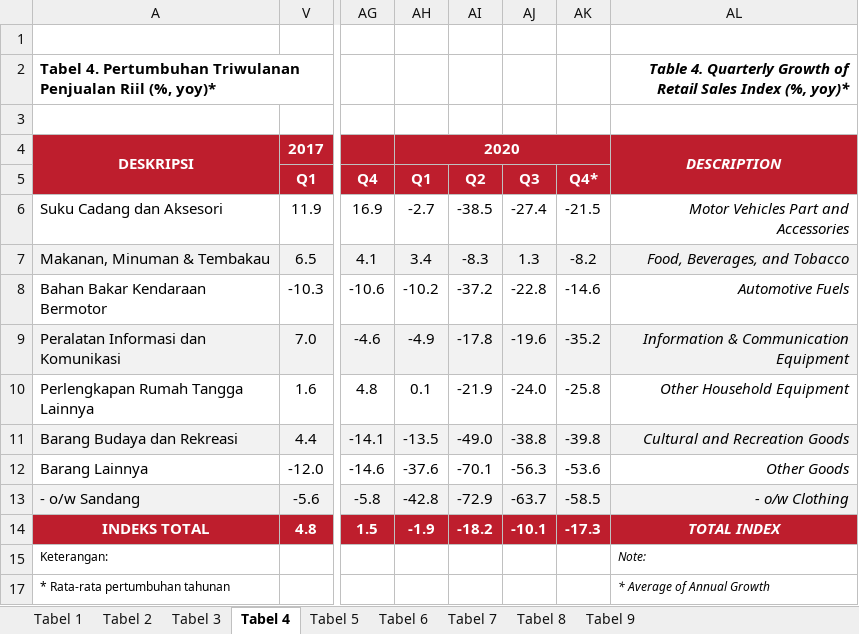
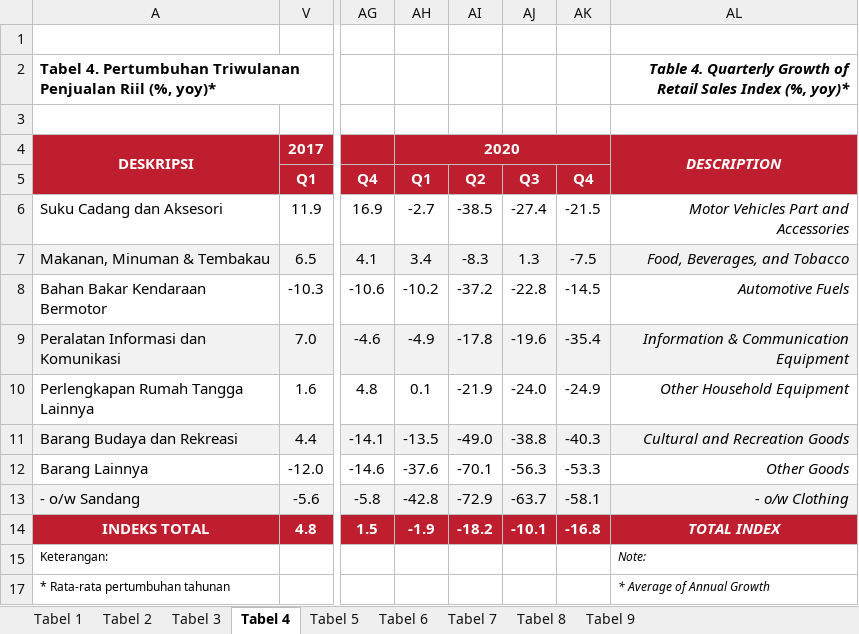
Before and after one commit to dzulfiqarfr/indonesia-recovery-tracker, an Excel workbook: data/BI_SPE_raw.xlsx, sheet Tabel 4, drawn as a sheet; only a part is shown, gaps mark what is left out; values as stored, in another font and other column widths than the file's, no borders; the diff names each change by its address in the sheet, - before the commit and + after, or states it on an @@ line.

```diff
--- a/data/BI_SPE_raw.xlsx (sheet Tabel 4)
+++ b/data/BI_SPE_raw.xlsx (sheet Tabel 4)
-AK5: Q4*
+AK5: Q4
-AK7: -8.2
+AK7: -7.5
-AK8: -14.6
+AK8: -14.5
-AK9: -35.2
+AK9: -35.4
-AK10: -25.8
+AK10: -24.9
-AK11: -39.8
+AK11: -40.3
-AK12: -53.6
+AK12: -53.3
-AK13: -58.5
+AK13: -58.1
-AK14: -17.3
+AK14: -16.8
```
Also changed, not shown: sheet Tabel 8, sheet Tabel 2, sheet Tabel 3, sheet Tabel 6, sheet Tabel 7, sheet Tabel 5, 2 more sheets, formulas that keep their value, 4 other files.
